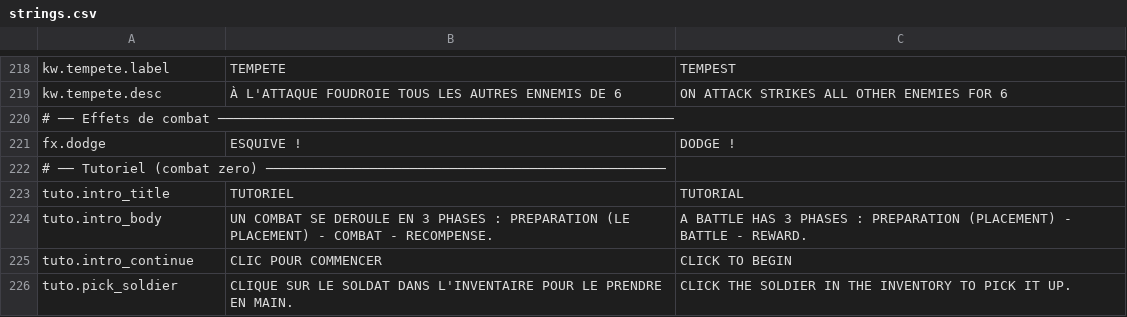
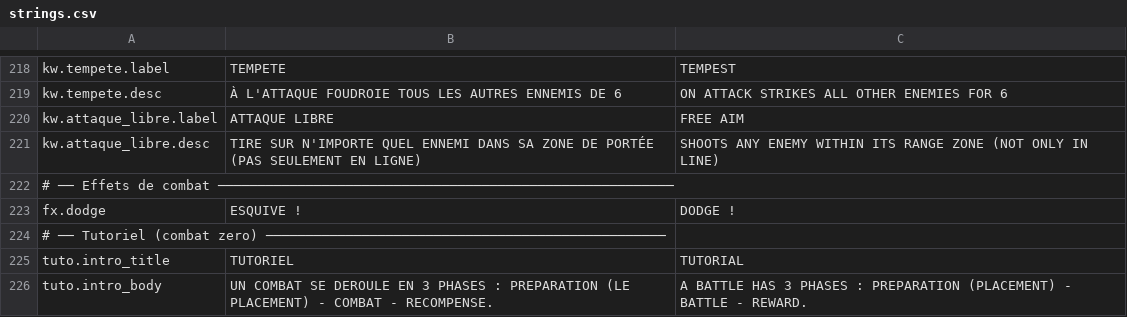
Before and after one commit to Chanoroobler/Echec, a CSV file: src/Echec.Game/Assets/Config/strings.csv, drawn as a sheet; only a part is shown, gaps mark what is left out; the shorter side is filled out with more unchanged rows.

Commit message:
Creation trait tir libre

```diff
--- a/src/Echec.Game/Assets/Config/strings.csv
+++ b/src/Echec.Game/Assets/Config/strings.csv
@@ -219,2 +219,4 @@ kw.tempete.label,TEMPETE,TEMPEST
 kw.tempete.desc,À L'ATTAQUE FOUDROIE TOUS LES AUTRES ENNEMIS DE 6,ON ATTACK STRIKES ALL OTHER ENEMIES FOR 6
+kw.attaque_libre.label,ATTAQUE LIBRE,FREE AIM
+kw.attaque_libre.desc,TIRE SUR N'IMPORTE QUEL ENNEMI DANS SA ZONE DE PORTÉE (PAS SEULEMENT EN LIGNE),SHOOTS ANY ENEMY WITHIN ITS RANGE ZONE (NOT ONLY IN LINE)
 # ── Effets de combat ─────────────────────────────────────────────────────────
```
Also changed, not shown: 6 other files.
